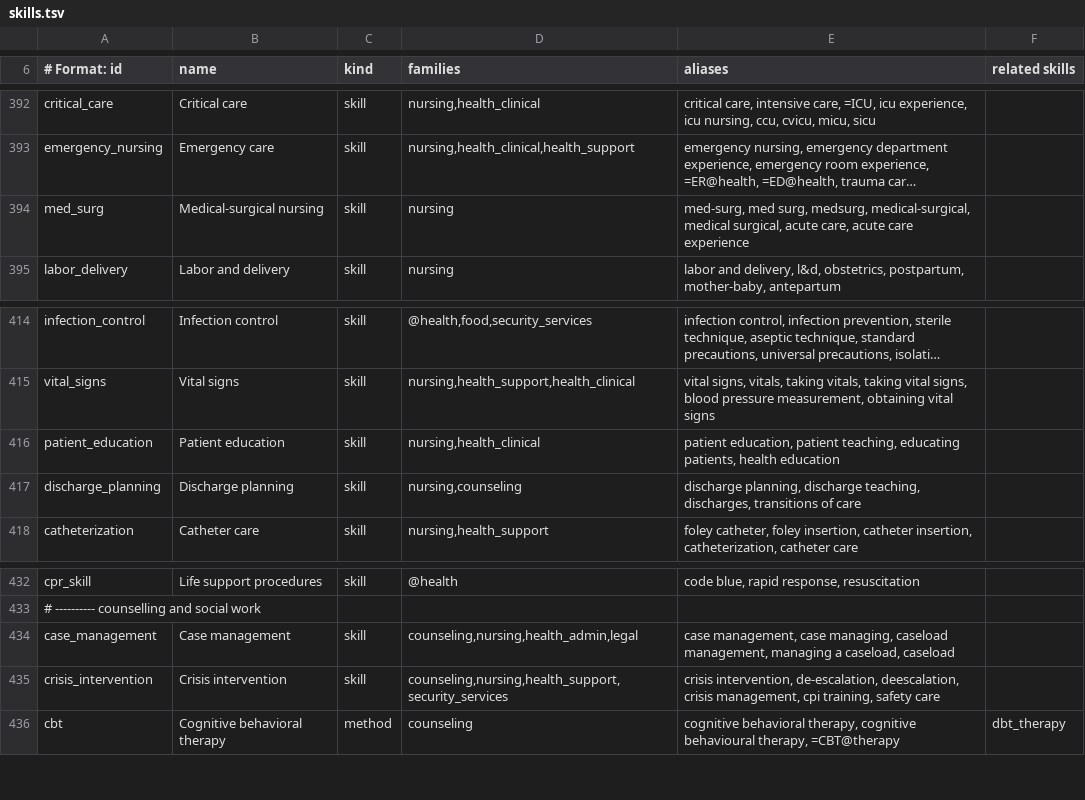
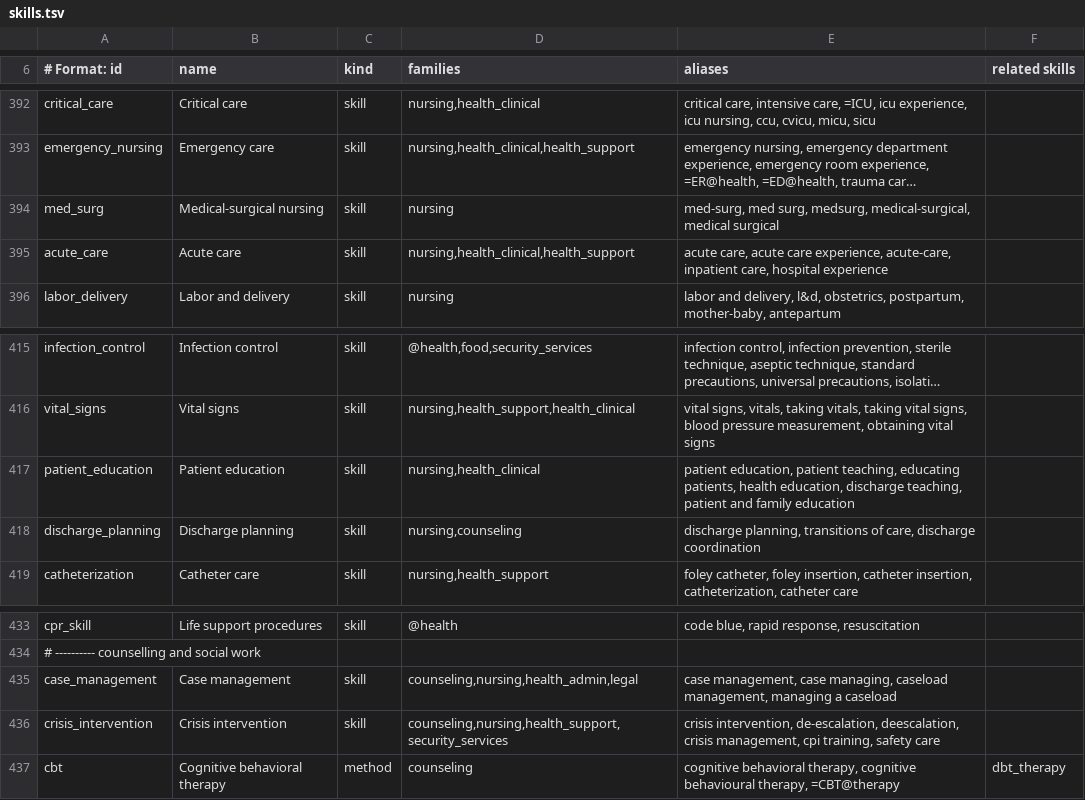
Before and after one commit to Blueturboguy07/jobleft, a TSV file: packages/match/data/skills.tsv, drawn as a sheet; only a part is shown, gaps mark what is left out; long unchanged cells end in …; addresses are those after the commit; the diff names each change by its address in the sheet, - before the commit and + after, or states it on an @@ line.

```diff
--- a/packages/match/data/skills.tsv
+++ b/packages/match/data/skills.tsv
-E394 (aliases): …medical-surgical, medical surgical, acute care, acute care experience
+E394 (aliases): …medical-surgical, medical surgical
+row 395: acute_care | Acute care | skill | nursing,health_clinical,health_support | acute care, acute care experience, acute-care, inpatient care, hospital experience
-E417 (aliases): …patients, health education
+E417 (aliases): …patients, health education, discharge teaching, patient and family education
-E418 (aliases): discharge planning, discharge teaching, discharges, transitions of care
+E418 (aliases): discharge planning, transitions of care, discharge coordination
-E435 (aliases): …managing a caseload, caseload
+E435 (aliases): …managing a caseload
```
Also changed, not shown: 5 other files.
